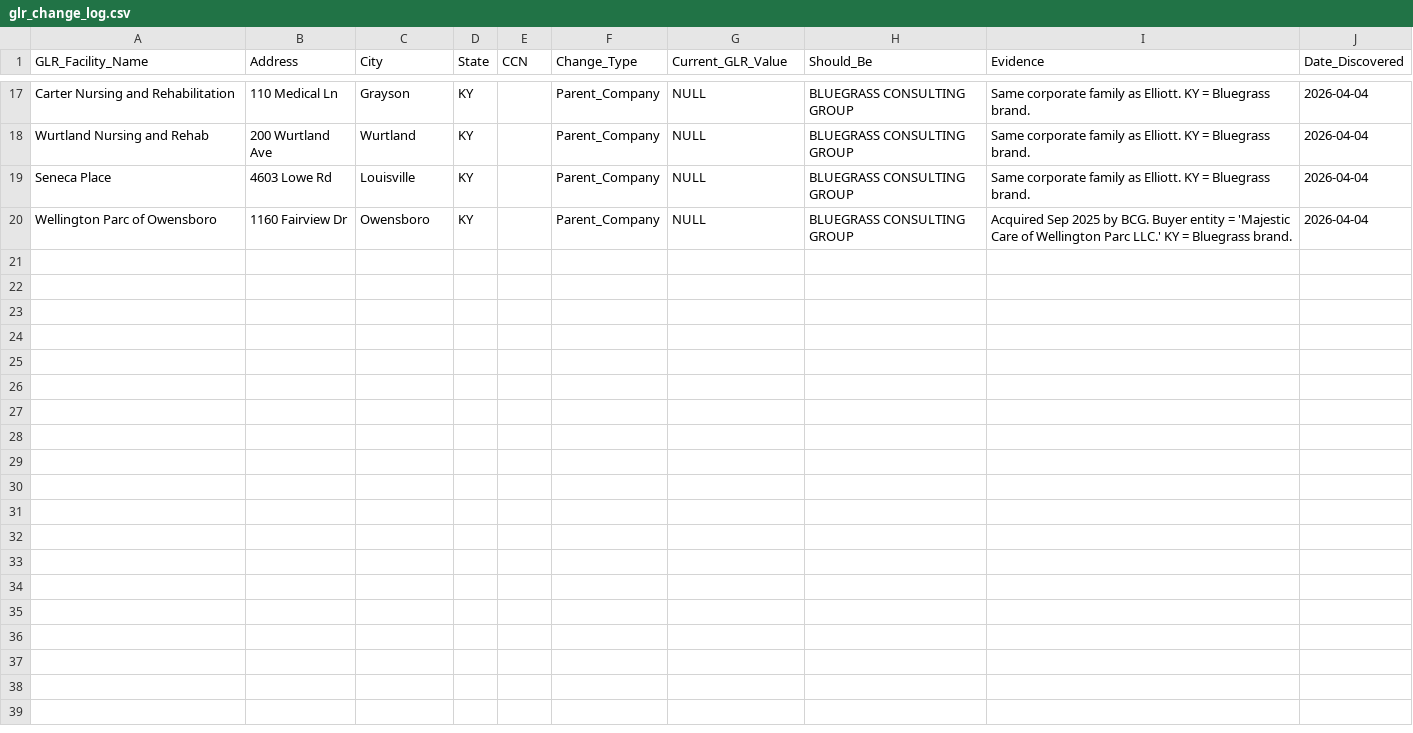
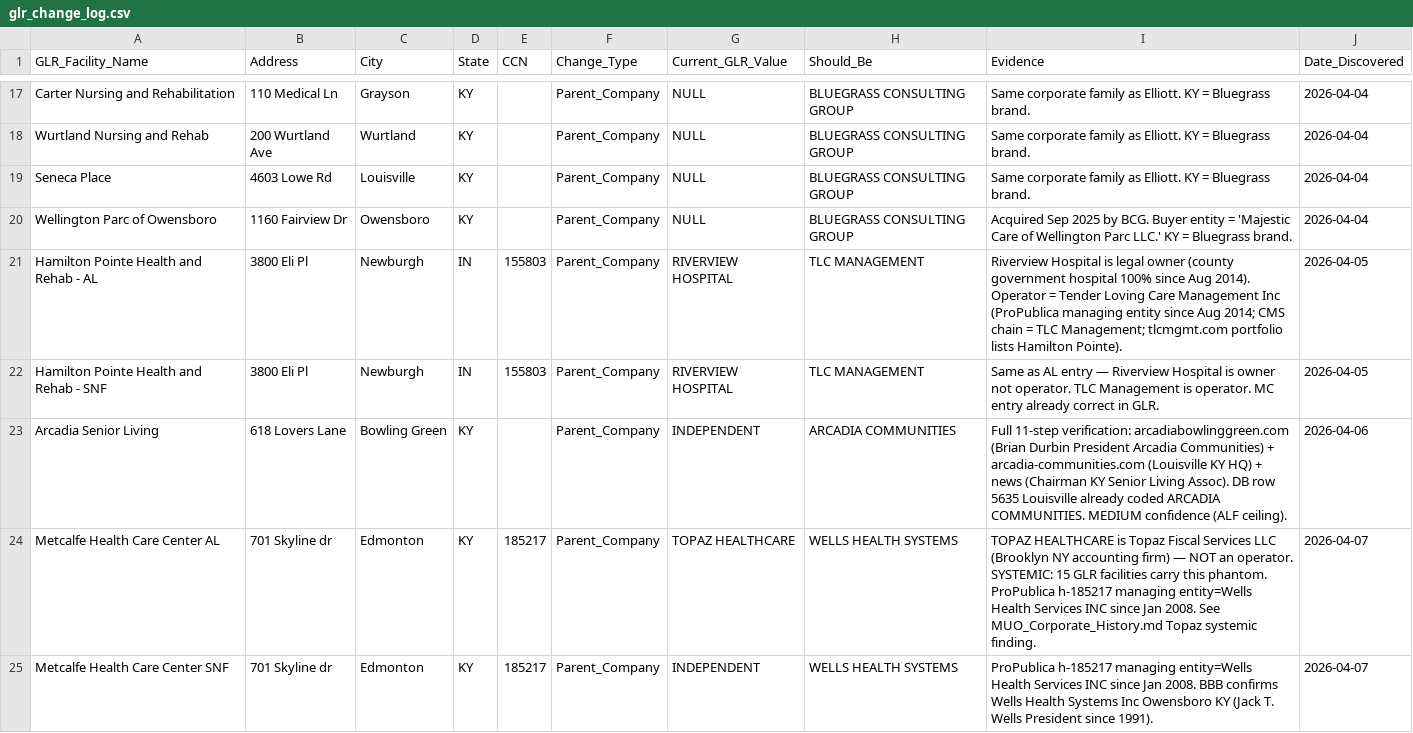
Before and after one commit to bootsatwood/data-model, a CSV file: scripts/audit_reports/glr_change_log.csv, drawn as a sheet; only a part is shown, gaps mark what is left out; the diff names each change by its address in the sheet, - before the commit and + after, or states it on an @@ line.

```diff
--- a/scripts/audit_reports/glr_change_log.csv
+++ b/scripts/audit_reports/glr_change_log.csv
+row 21: Hamilton Pointe Health and Rehab - AL | 3800 Eli Pl | Newburgh | IN | 155803 | Parent_Company | RIVERVIEW HOSPITAL | TLC MANAGEMENT | Riverview Hospital is legal owner (county government hospital 100% since Aug 2014). Operator = Tender Loving Care Management Inc (ProPublica managing entity since Aug 2014; CMS chain = TLC Management; tlcmgmt.com portfolio lists Hamilton Pointe). | 2026-04-05
+row 22: Hamilton Pointe Health and Rehab - SNF | 3800 Eli Pl | Newburgh | IN | 155803 | Parent_Company | RIVERVIEW HOSPITAL | TLC MANAGEMENT | Same as AL entry — Riverview Hospital is owner not operator. TLC Management is operator. MC entry already correct in GLR. | 2026-04-05
+row 23: Arcadia Senior Living | 618 Lovers Lane | Bowling Green | KY |  | Parent_Company | INDEPENDENT | ARCADIA COMMUNITIES | Full 11-step verification: arcadiabowlinggreen.com (Brian Durbin President Arcadia Communities) + arcadia-communities.com (Louisville KY HQ) + news (Chairman KY Senior Living Assoc). DB row 5635 Louisville already coded ARCADIA COMMUNITIES. MEDIUM confidence (ALF ceiling). | 2026-04-06
+row 24: Metcalfe Health Care Center AL | 701 Skyline dr | Edmonton | KY | 185217 | Parent_Company | TOPAZ HEALTHCARE | WELLS HEALTH SYSTEMS | TOPAZ HEALTHCARE is Topaz Fiscal Services LLC (Brooklyn NY accounting firm) — NOT an operator. SYSTEMIC: 15 GLR facilities carry this phantom. ProPublica h-185217 managing entity=Wells Health Services INC since Jan 2008. See MUO_Corporate_History.md Topaz systemic finding. | 2026-04-07
+row 25: Metcalfe Health Care Center SNF | 701 Skyline dr | Edmonton | KY | 185217 | Parent_Company | INDEPENDENT | WELLS HEALTH SYSTEMS | ProPublica h-185217 managing entity=Wells Health Services INC since Jan 2008. BBB confirms Wells Health Systems Inc Owensboro KY (Jack T. Wells President since 1991). | 2026-04-07
```
Also changed, not shown: scripts/audit_reports/dedup_decisions_log.csv, 4 other files.
